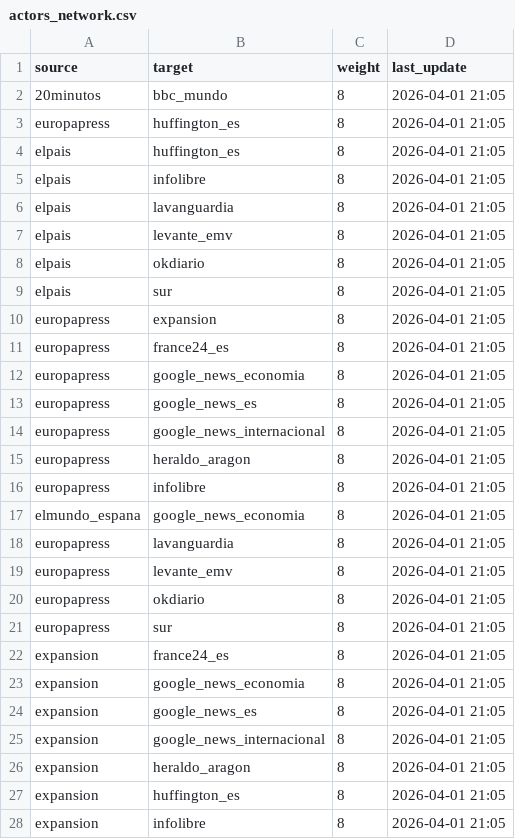
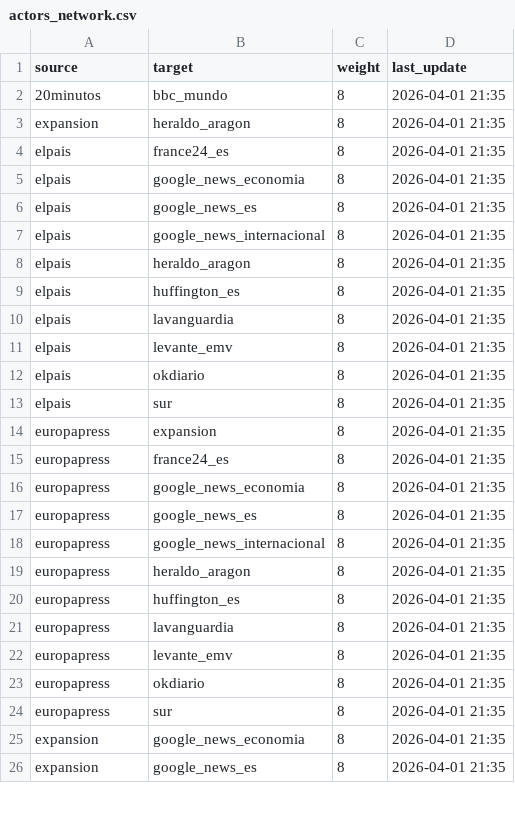
Before and after one commit to mcasrom/narrative-radar, a CSV file: data/processed/actors_network.csv, drawn as a sheet; only a part is shown; the diff covers the shown part only.

```diff
--- a/data/processed/actors_network.csv
+++ b/data/processed/actors_network.csv
@@ -1,28 +1,26 @@
 source,target,weight,last_update
-20minutos,bbc_mundo,8,2026-04-01 21:05
-europapress,huffington_es,8,2026-04-01 21:05
-elpais,huffington_es,8,2026-04-01 21:05
-elpais,infolibre,8,2026-04-01 21:05
-elpais,lavanguardia,8,2026-04-01 21:05
-elpais,levante_emv,8,2026-04-01 21:05
-elpais,okdiario,8,2026-04-01 21:05
-elpais,sur,8,2026-04-01 21:05
-europapress,expansion,8,2026-04-01 21:05
-europapress,france24_es,8,2026-04-01 21:05
-europapress,google_news_economia,8,2026-04-01 21:05
-europapress,google_news_es,8,2026-04-01 21:05
-europapress,google_news_internacional,8,2026-04-01 21:05
-europapress,heraldo_aragon,8,2026-04-01 21:05
-europapress,infolibre,8,2026-04-01 21:05
-elmundo_espana,google_news_economia,8,2026-04-01 21:05
-europapress,lavanguardia,8,2026-04-01 21:05
-europapress,levante_emv,8,2026-04-01 21:05
-europapress,okdiario,8,2026-04-01 21:05
-europapress,sur,8,2026-04-01 21:05
-expansion,france24_es,8,2026-04-01 21:05
-expansion,google_news_economia,8,2026-04-01 21:05
-expansion,google_news_es,8,2026-04-01 21:05
-expansion,google_news_internacional,8,2026-04-01 21:05
-expansion,heraldo_aragon,8,2026-04-01 21:05
-expansion,huffington_es,8,2026-04-01 21:05
-expansion,infolibre,8,2026-04-01 21:05
+20minutos,bbc_mundo,8,2026-04-01 21:35
+expansion,heraldo_aragon,8,2026-04-01 21:35
+elpais,france24_es,8,2026-04-01 21:35
+elpais,google_news_economia,8,2026-04-01 21:35
+elpais,google_news_es,8,2026-04-01 21:35
+elpais,google_news_internacional,8,2026-04-01 21:35
+elpais,heraldo_aragon,8,2026-04-01 21:35
+elpais,huffington_es,8,2026-04-01 21:35
+elpais,lavanguardia,8,2026-04-01 21:35
+elpais,levante_emv,8,2026-04-01 21:35
+elpais,okdiario,8,2026-04-01 21:35
+elpais,sur,8,2026-04-01 21:35
+europapress,expansion,8,2026-04-01 21:35
+europapress,france24_es,8,2026-04-01 21:35
+europapress,google_news_economia,8,2026-04-01 21:35
+europapress,google_news_es,8,2026-04-01 21:35
+europapress,google_news_internacional,8,2026-04-01 21:35
+europapress,heraldo_aragon,8,2026-04-01 21:35
+europapress,huffington_es,8,2026-04-01 21:35
+europapress,lavanguardia,8,2026-04-01 21:35
+europapress,levante_emv,8,2026-04-01 21:35
+europapress,okdiario,8,2026-04-01 21:35
+europapress,sur,8,2026-04-01 21:35
+expansion,google_news_economia,8,2026-04-01 21:35
+expansion,google_news_es,8,2026-04-01 21:35
```
Also changed, not shown: 3 added rows, 1 removed row and 4 edited cells elsewhere in this file, data/processed/agenda_score.csv, data/processed/coordination_alerts.csv, 24 other files.
